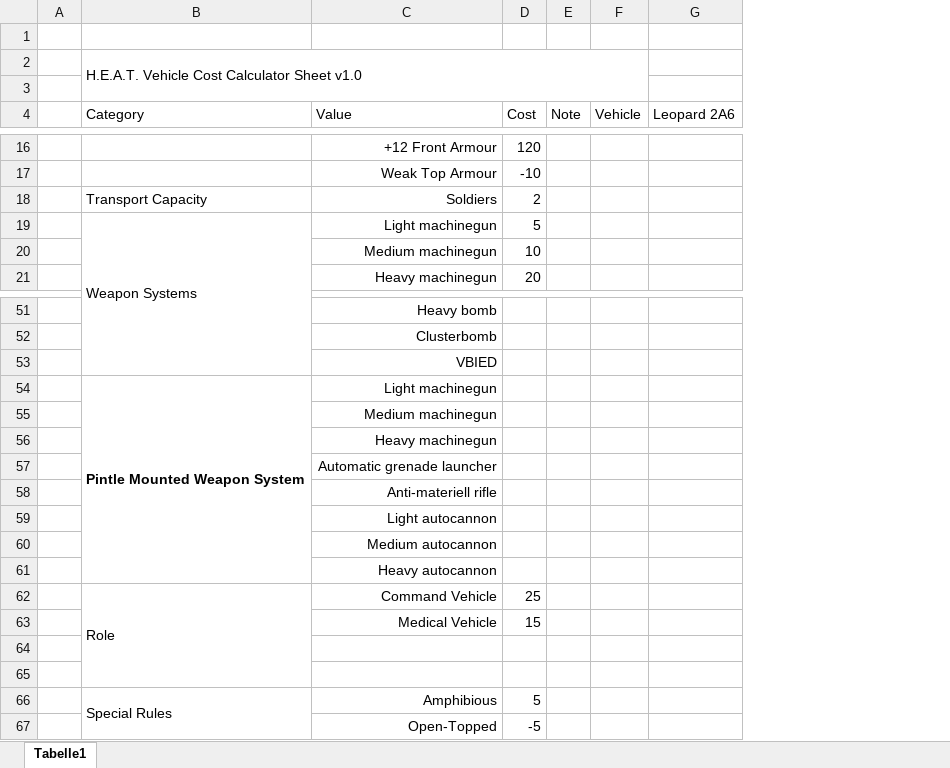
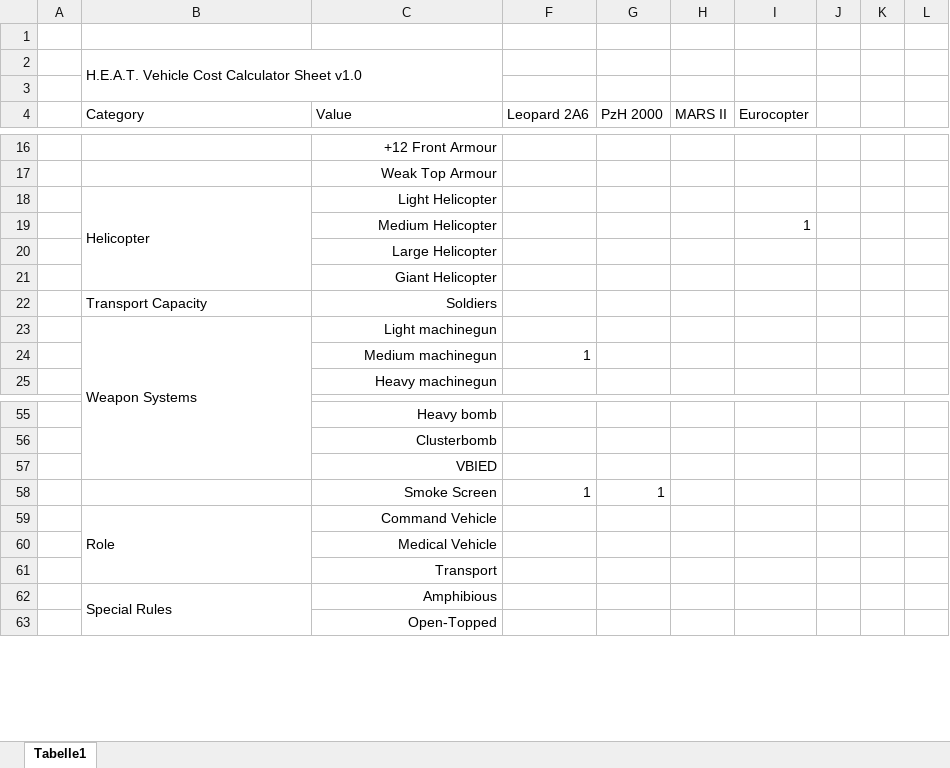
Before and after one commit to christsven/H.E.A.T, an Excel workbook: calculators/vehicle-calculator.xlsx, sheet Tabelle1, drawn as a sheet; only a part is shown, gaps mark what is left out; values as stored, in another font and other column widths than the file's, no borders; removed rows and columns are numbered as before the commit, all else as after; the diff covers the shown part only; the diff names each change by its address in the sheet, - before the commit and + after, or states it on an @@ line.

```diff
--- a/calculators/vehicle-calculator.xlsx (sheet Tabelle1)
+++ b/calculators/vehicle-calculator.xlsx (sheet Tabelle1)
@@ column D (Cost) hidden, rows 16-21: 120 | -10 | 2 | 5 | 10 | 20; rows 62-63: 25 | 15; rows 66-67: 5 | -5 @@
@@ column E (Note) hidden, empty @@
-column F (Vehicle), empty
+column G (PzH 2000), empty
+column H (MARS II), empty
+column I (Eurocopter), empty
+column J, empty
+column K, empty
+column L, empty
+row 18:  | Helicopter | Light Helicopter
+row 19:  |  | Medium Helicopter |  |  |  | 1
+row 20:  |  | Large Helicopter
+row 21:  |  | Giant Helicopter
-F24 (Leopard 2A6): (empty)
+F24 (Leopard 2A6): 1
-row 54:  | Pintle Mounted Weapon System | Light machinegun
-row 55:  |  | Medium machinegun
-row 56:  |  | Heavy machinegun
-row 57:  |  | Automatic grenade launcher
-row 58:  |  | Anti-materiell rifle
-row 59:  |  | Light autocannon
-row 60:  |  | Medium autocannon
-row 61:  |  | Heavy autocannon
+row 58:  |  | Smoke Screen | 1 | 1
-C61 (Value): (empty)
+C61 (Value): Transport
-row 65: (empty)
```
Also changed, not shown: 5 added rows, 7 removed rows, 31 edited cells and merged cells elsewhere in this sheet, hidden cells.
